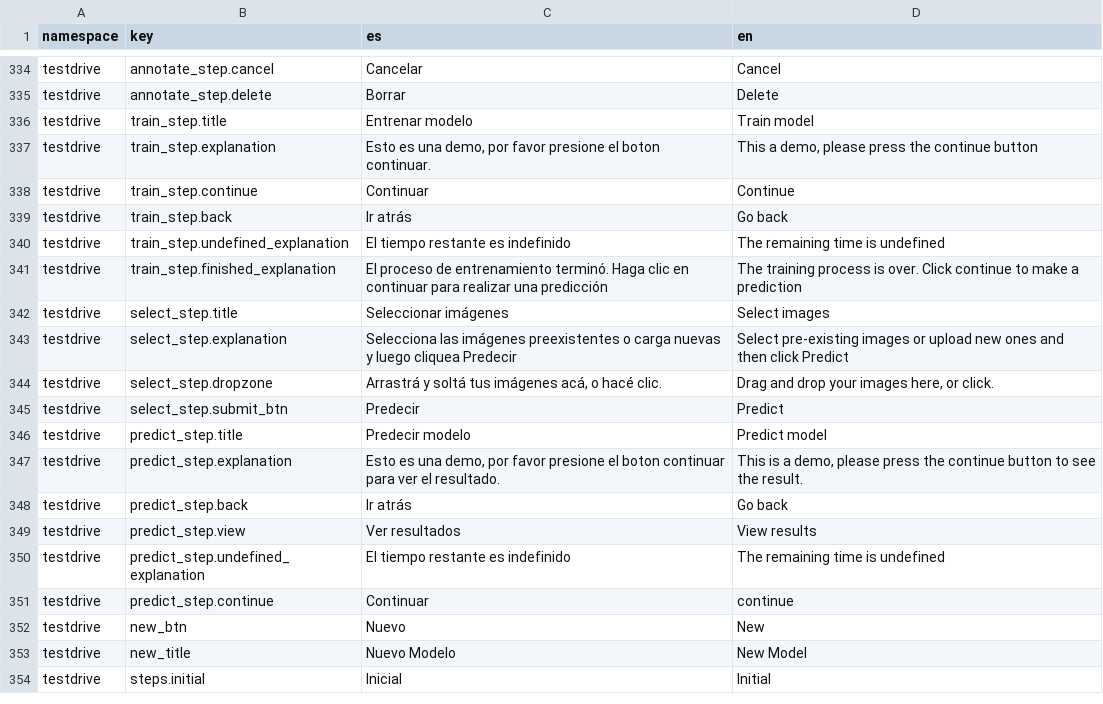
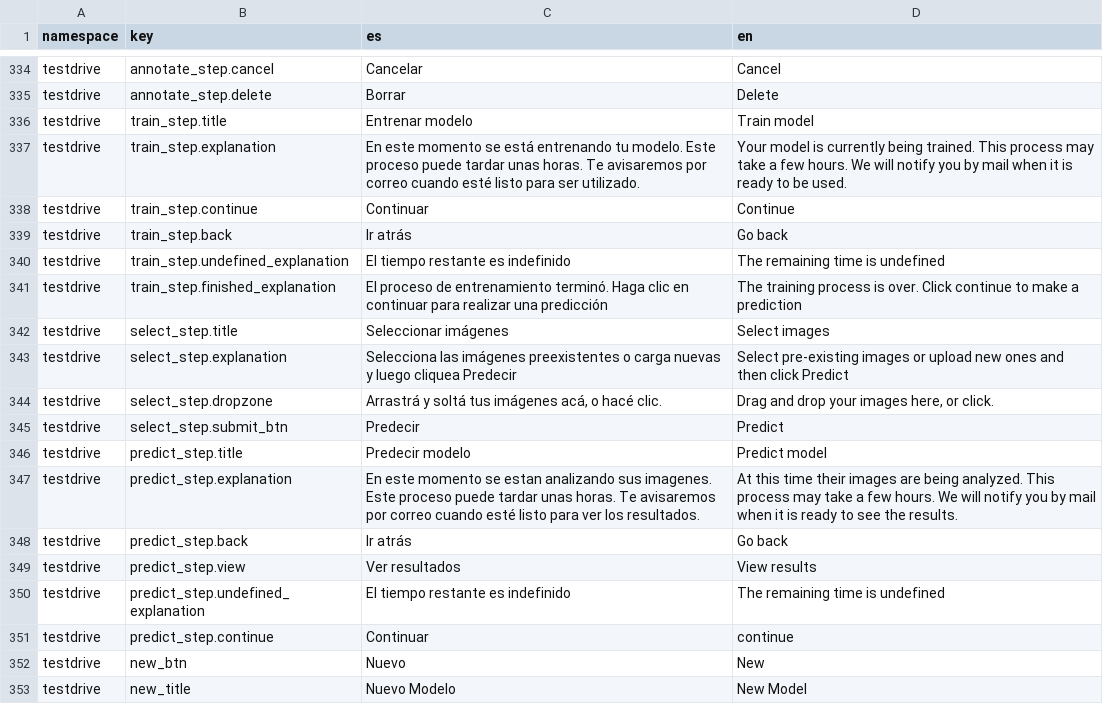
Before and after one commit to dymaxionlabs/platform, a CSV file: i18n.csv, drawn as a sheet; only a part is shown, gaps mark what is left out; the shorter side is filled out with more unchanged rows.

Commit message:
Make fake progress bar on TrainStep

```diff
--- a/i18n.csv
+++ b/i18n.csv
@@ -340,3 +340,3 @@ testdrive,annotate_step.delete,Borrar,Delete
 testdrive,train_step.title,Entrenar modelo,Train model
-testdrive,train_step.explanation,"Esto es una demo, por favor presione el boton continuar.","This a demo, please press the continue button"
+testdrive,train_step.explanation,En este momento se está entrenando tu modelo. Este proceso puede tardar unas horas. Te avisaremos por correo cuando esté listo para ser utilizado.,Your model is currently being trained. This process may take a few hours. We will notify you by mail when it is ready to be used.
 testdrive,train_step.continue,Continuar,Continue
@@ -350,4 +350,3 @@ testdrive,select_step.submit_btn,Predecir,Predict
 testdrive,predict_step.title,Predecir modelo,Predict model
-testdrive,predict_step.explanation,"Esto es una demo, por favor presione el boton continuar para ver el resultado.","This is a demo, please press the continue button to see the result.
-"
+testdrive,predict_step.explanation,En este momento se estan analizando sus imagenes. Este proceso puede tardar unas horas. Te avisaremos por correo cuando esté listo para ver los resultados.,At this time their images are being analyzed. This process may take a few hours. We will notify you by mail when it is ready to see the results.
 testdrive,predict_step.back,Ir atrás,Go back
```
Also changed, not shown: 3 other files.
